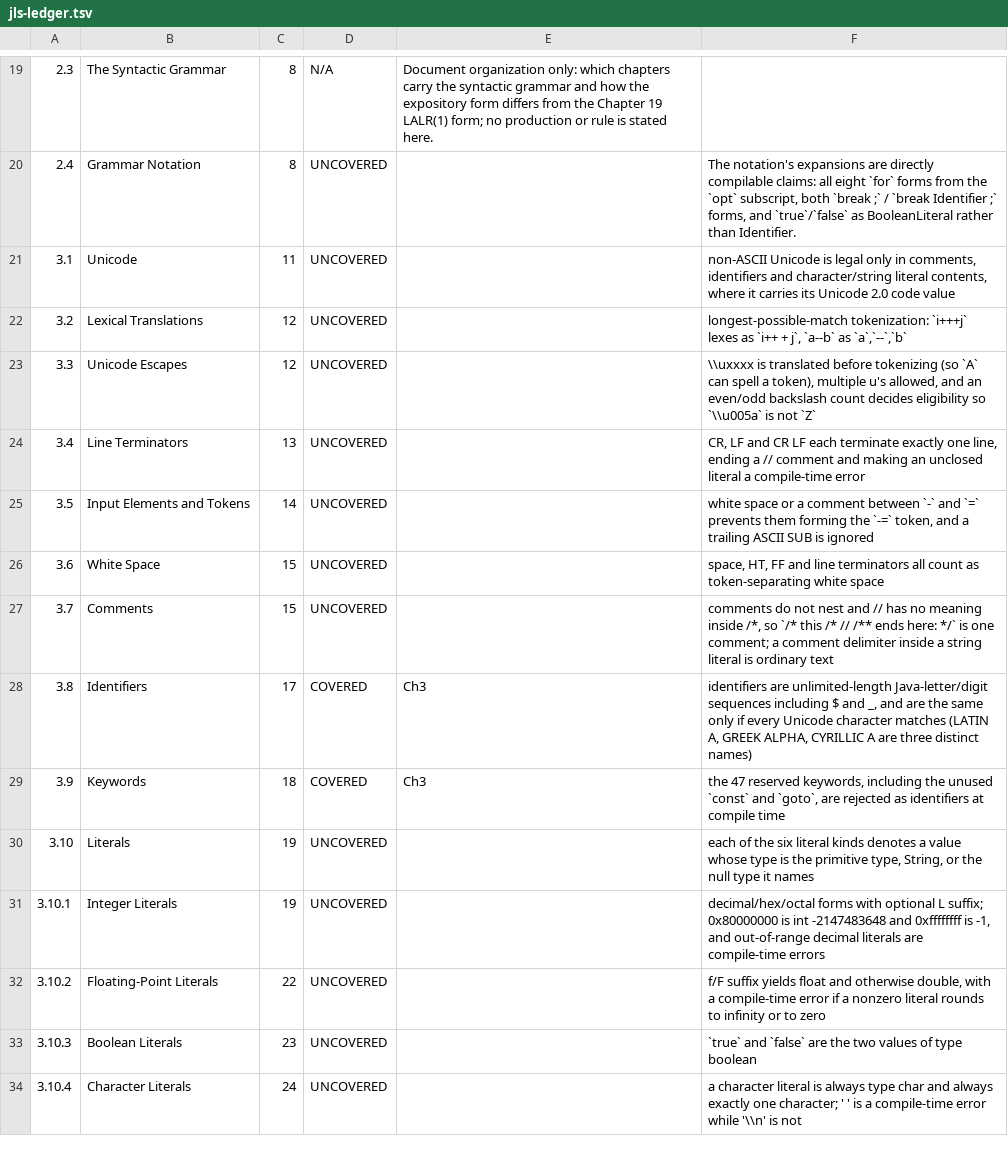
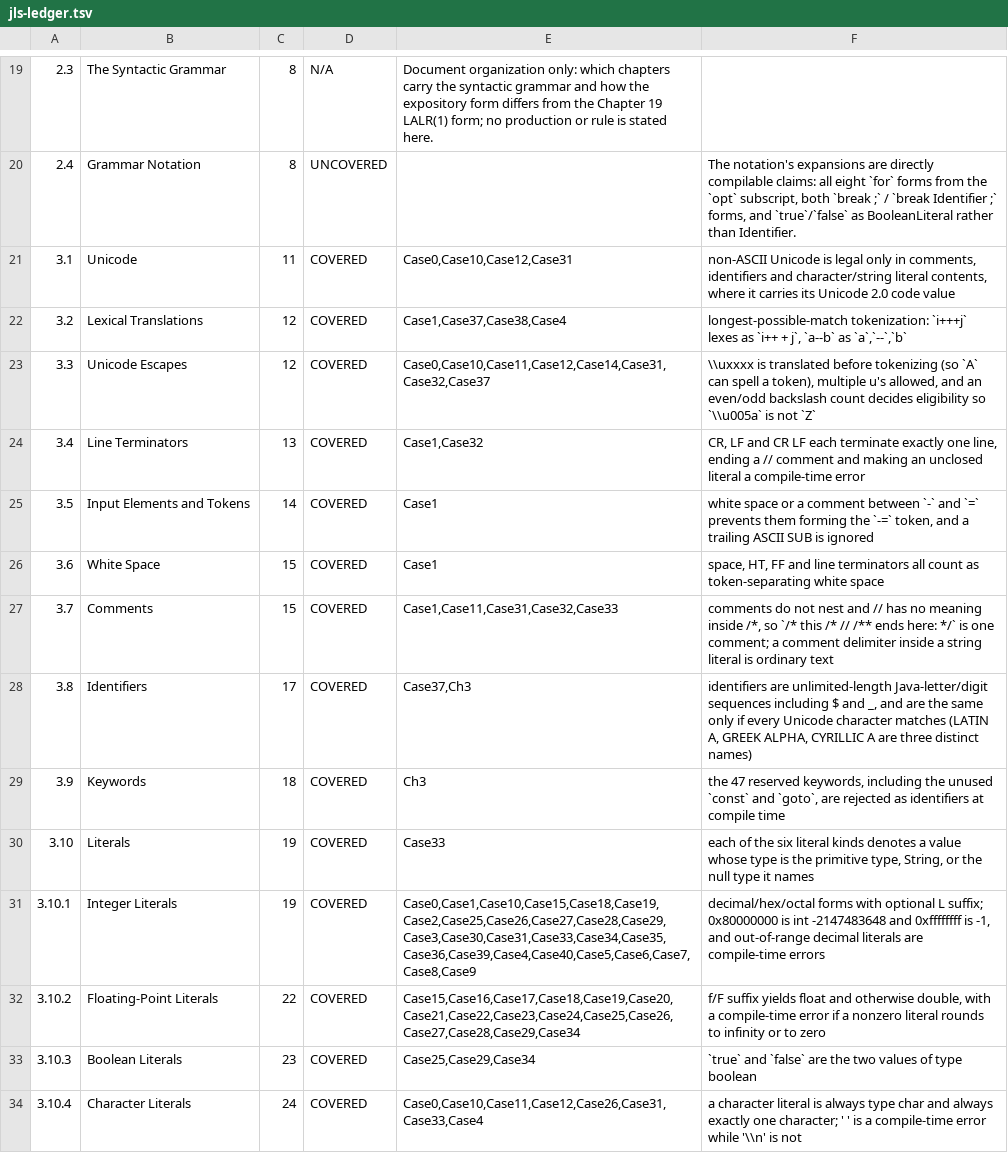
Before and after one commit to dan-eicher/javelina, a TSV file: conformance/jls-ledger.tsv, drawn as a sheet; only a part is shown, gaps mark what is left out; the diff covers the shown part only.

```diff
--- a/conformance/jls-ledger.tsv
+++ b/conformance/jls-ledger.tsv
@@ -20,15 +20,15 @@
 2.4	Grammar Notation	8	UNCOVERED		The notation's expansions are directly compilable claims: all eight `for` forms from the `opt` subscript, both `break ;` / `break Identifier ;` forms, and `true`/`false` as BooleanLiteral rather than Identifier.
-3.1	Unicode	11	UNCOVERED		non-ASCII Unicode is legal only in comments, identifiers and character/string literal contents, where it carries its Unicode 2.0 code value
-3.2	Lexical Translations	12	UNCOVERED		longest-possible-match tokenization: `i+++j` lexes as `i++ + j`, `a--b` as `a`,`--`,`b`
-3.3	Unicode Escapes	12	UNCOVERED		\\uxxxx is translated before tokenizing (so `A` can spell a token), multiple u's allowed, and an even/odd backslash count decides eligibility so `\\u005a` is not `Z`
-3.4	Line Terminators	13	UNCOVERED		CR, LF and CR LF each terminate exactly one line, ending a // comment and making an unclosed literal a compile-time error
-3.5	Input Elements and Tokens	14	UNCOVERED		white space or a comment between `-` and `=` prevents them forming the `-=` token, and a trailing ASCII SUB is ignored
-3.6	White Space	15	UNCOVERED		space, HT, FF and line terminators all count as token-separating white space
-3.7	Comments	15	UNCOVERED		comments do not nest and // has no meaning inside /*, so `/* this /* // /** ends here: */` is one comment; a comment delimiter inside a string literal is ordinary text
-3.8	Identifiers	17	COVERED	Ch3	identifiers are unlimited-length Java-letter/digit sequences including $ and _, and are the same only if every Unicode character matches (LATIN A, GREEK ALPHA, CYRILLIC A are three distinct names)
+3.1	Unicode	11	COVERED	Case0,Case10,Case12,Case31	non-ASCII Unicode is legal only in comments, identifiers and character/string literal contents, where it carries its Unicode 2.0 code value
+3.2	Lexical Translations	12	COVERED	Case1,Case37,Case38,Case4	longest-possible-match tokenization: `i+++j` lexes as `i++ + j`, `a--b` as `a`,`--`,`b`
+3.3	Unicode Escapes	12	COVERED	Case0,Case10,Case11,Case12,Case14,Case31,Case32,Case37	\\uxxxx is translated before tokenizing (so `A` can spell a token), multiple u's allowed, and an even/odd backslash count decides eligibility so `\\u005a` is not `Z`
+3.4	Line Terminators	13	COVERED	Case1,Case32	CR, LF and CR LF each terminate exactly one line, ending a // comment and making an unclosed literal a compile-time error
+3.5	Input Elements and Tokens	14	COVERED	Case1	white space or a comment between `-` and `=` prevents them forming the `-=` token, and a trailing ASCII SUB is ignored
+3.6	White Space	15	COVERED	Case1	space, HT, FF and line terminators all count as token-separating white space
+3.7	Comments	15	COVERED	Case1,Case11,Case31,Case32,Case33	comments do not nest and // has no meaning inside /*, so `/* this /* // /** ends here: */` is one comment; a comment delimiter inside a string literal is ordinary text
+3.8	Identifiers	17	COVERED	Case37,Ch3	identifiers are unlimited-length Java-letter/digit sequences including $ and _, and are the same only if every Unicode character matches (LATIN A, GREEK ALPHA, CYRILLIC A are three distinct names)
 3.9	Keywords	18	COVERED	Ch3	the 47 reserved keywords, including the unused `const` and `goto`, are rejected as identifiers at compile time
-3.10	Literals	19	UNCOVERED		each of the six literal kinds denotes a value whose type is the primitive type, String, or the null type it names
-3.10.1	Integer Literals	19	UNCOVERED		decimal/hex/octal forms with optional L suffix; 0x80000000 is int -2147483648 and 0xffffffff is -1, and out-of-range decimal literals are compile-time errors
-3.10.2	Floating-Point Literals	22	UNCOVERED		f/F suffix yields float and otherwise double, with a compile-time error if a nonzero literal rounds to infinity or to zero
-3.10.3	Boolean Literals	23	UNCOVERED		`true` and `false` are the two values of type boolean
-3.10.4	Character Literals	24	UNCOVERED		a character literal is always type char and always exactly one character; ' ' is a compile-time error while '\\n' is not
+3.10	Literals	19	COVERED	Case33	each of the six literal kinds denotes a value whose type is the primitive type, String, or the null type it names
+3.10.1	Integer Literals	19	COVERED	Case0,Case1,Case10,Case15,Case18,Case19,Case2,Case25,Case26,Case27,Case28,Case29,Case3,Case30,Case31,Case33,Case34,Case35,Case36,Case39,Case4,Case40,Case5,Case6,Case7,Case8,Case9	decimal/hex/octal forms with optional L suffix; 0x80000000 is int -2147483648 and 0xffffffff is -1, and out-of-range decimal literals are compile-time errors
+3.10.2	Floating-Point Literals	22	COVERED	Case15,Case16,Case17,Case18,Case19,Case20,Case21,Case22,Case23,Case24,Case25,Case26,Case27,Case28,Case29,Case34	f/F suffix yields float and otherwise double, with a compile-time error if a nonzero literal rounds to infinity or to zero
+3.10.3	Boolean Literals	23	COVERED	Case25,Case29,Case34	`true` and `false` are the two values of type boolean
+3.10.4	Character Literals	24	COVERED	Case0,Case10,Case11,Case12,Case26,Case31,Case33,Case4	a character literal is always type char and always exactly one character; ' ' is a compile-time error while '\\n' is not
```
Also changed, not shown: 82 edited cells elsewhere in this file, 5 other files.
